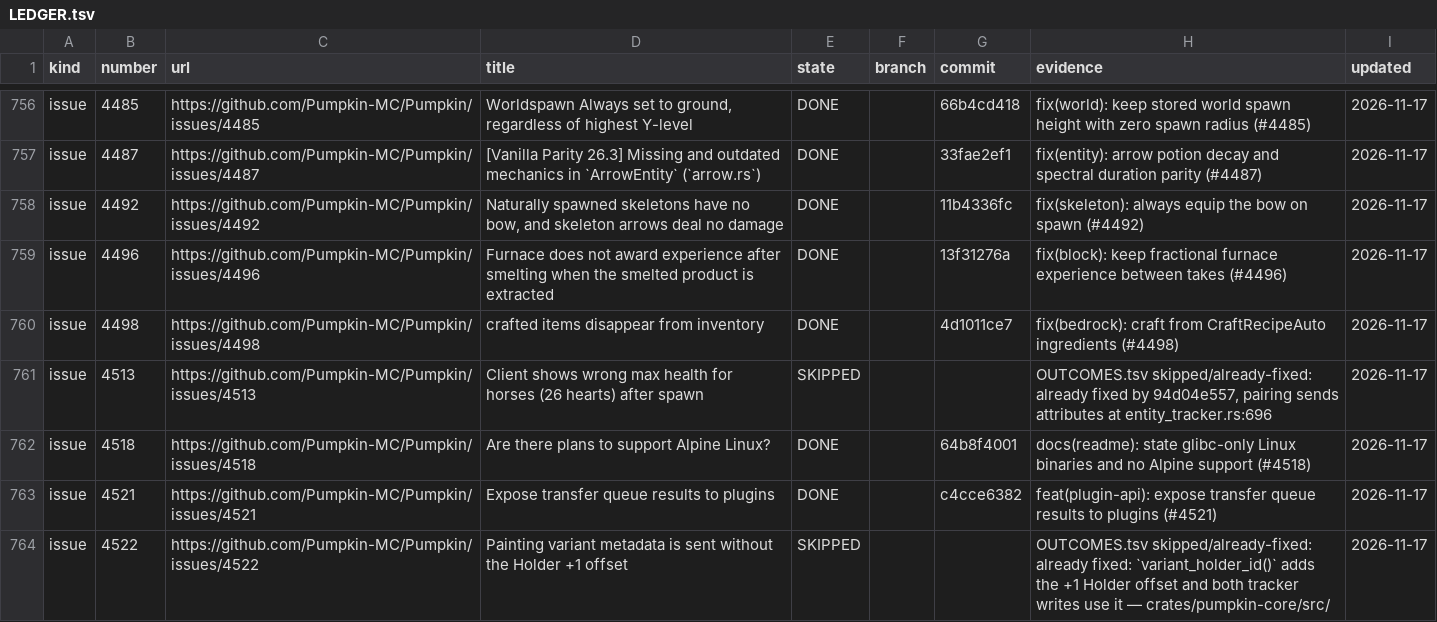
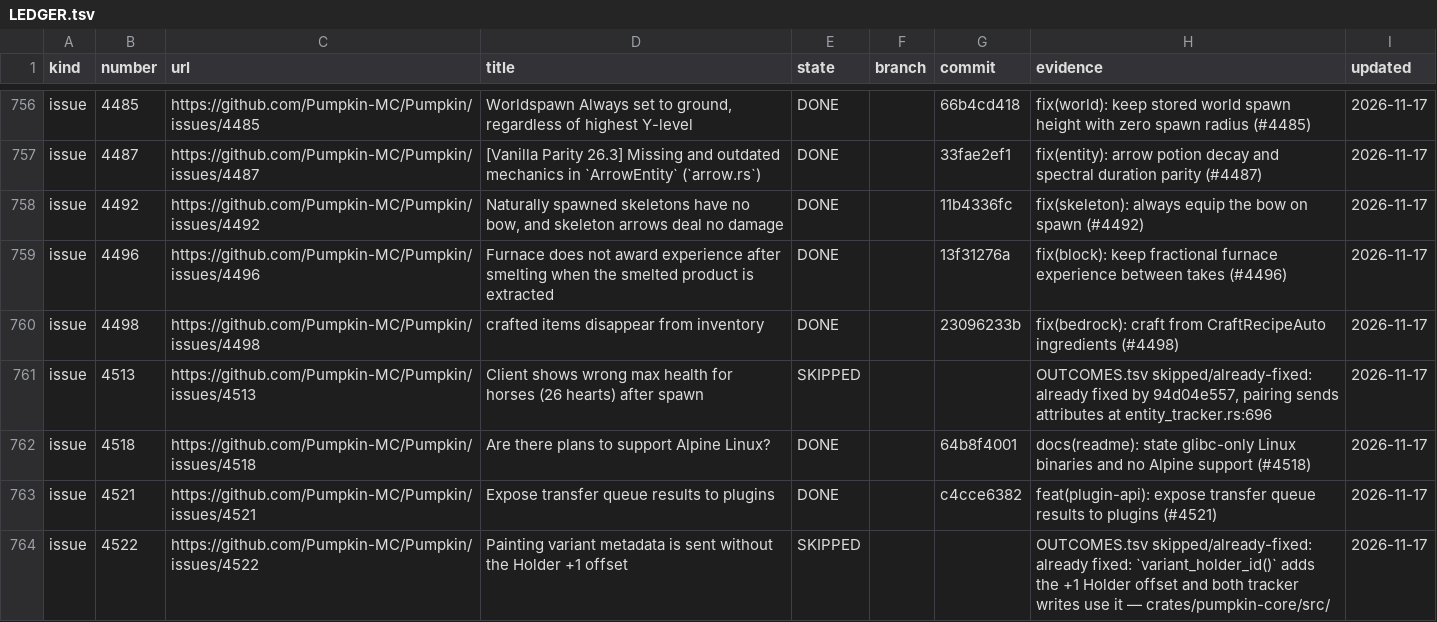
Before and after one commit to ArkFlame/Kabocha, a TSV file: docs/LEDGER.tsv, drawn as a sheet; only a part is shown, gaps mark what is left out.

```diff
--- a/docs/LEDGER.tsv
+++ b/docs/LEDGER.tsv
@@ -759,3 +759,3 @@ issue	4492	https://github.com/Pumpkin-MC/Pumpkin/issues/4492	Naturally spawned s
 issue	4496	https://github.com/Pumpkin-MC/Pumpkin/issues/4496	Furnace does not award experience after smelting when the smelted product is extracted	DONE		13f31276a	fix(block): keep fractional furnace experience between takes (#4496)	2026-11-17
-issue	4498	https://github.com/Pumpkin-MC/Pumpkin/issues/4498	crafted items disappear from inventory	DONE		4d1011ce7	fix(bedrock): craft from CraftRecipeAuto ingredients (#4498)	2026-11-17
+issue	4498	https://github.com/Pumpkin-MC/Pumpkin/issues/4498	crafted items disappear from inventory	DONE		23096233b	fix(bedrock): craft from CraftRecipeAuto ingredients (#4498)	2026-11-17
 issue	4513	https://github.com/Pumpkin-MC/Pumpkin/issues/4513	Client shows wrong max health for horses (26 hearts) after spawn	SKIPPED			OUTCOMES.tsv skipped/already-fixed: already fixed by 94d04e557, pairing sends attributes at entity_tracker.rs:696	2026-11-17
```
Also changed, not shown: 1 other file.
